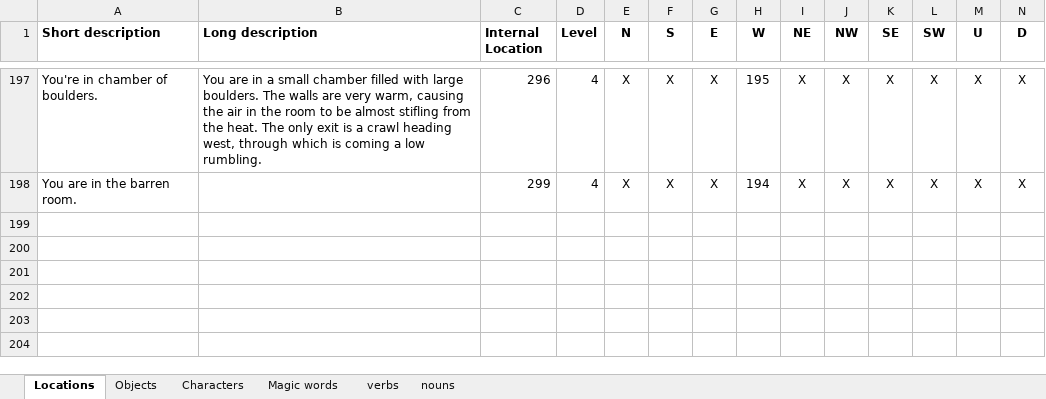
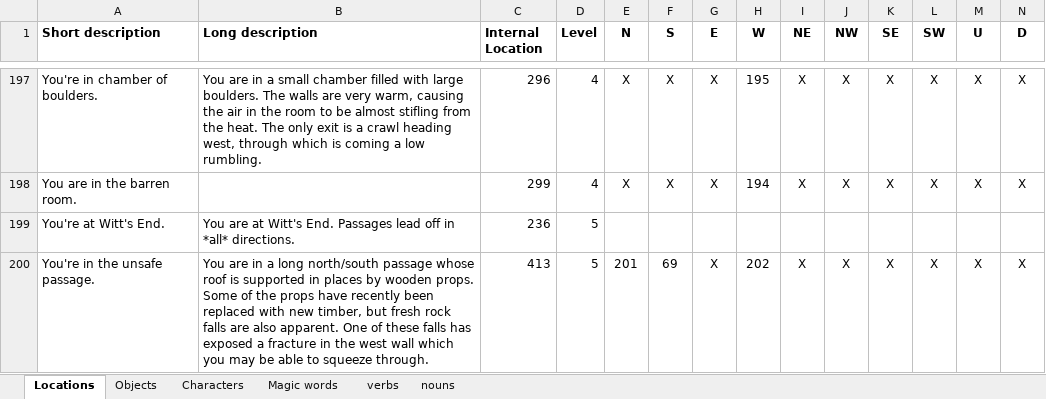
Before and after one commit to bolosky/Adventure-wherigo, an Excel workbook: Adventure.xlsx, sheet Locations, drawn as a sheet; only a part is shown, gaps mark what is left out; values as stored, in another font and other column widths than the file's, no borders; rows hold the shown columns only; the diff covers the shown part only; the diff names each change by its address in the sheet, - before the commit and + after, or states it on an @@ line.

```diff
--- a/Adventure.xlsx (sheet Locations)
+++ b/Adventure.xlsx (sheet Locations)
+row 199: You're at Witt's End. | You are at Witt's End. Passages lead off in *all* directions. | 236 | 5
+row 200: You're in the unsafe passage. | You are in a long north/south passage whose roof is supported in places by wooden props. Some of the props have recently been replaced with new timber, but fresh rock falls are also apparent. One of these falls has exposed a fracture in the west wall which you may be able to squeeze through. | 413 | 5 | 201 | 69 | X | 202 | X | X | X | X | X | X
```
Also changed, not shown: 1 added row and 3 edited cells elsewhere in this sheet, 12 other files.
